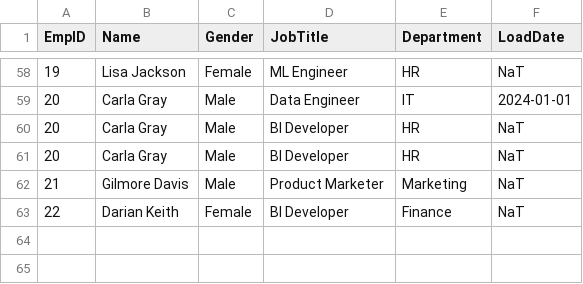
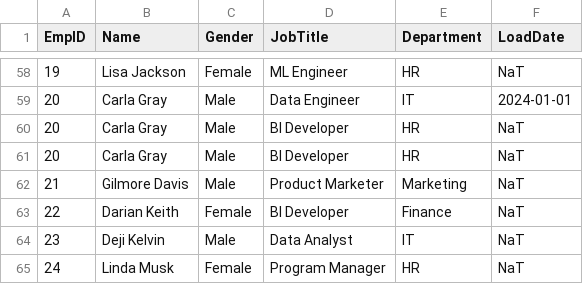
Before and after one commit to AbdurRahman-Olaniyan/Implementing-Slowly-Changing-Dimension-Type-2-using-pyspark-in-Microsoft-fabric, a CSV file: scd_data.csv, drawn as a sheet; only a part is shown, gaps mark what is left out; the diff names each change by its address in the sheet, - before the commit and + after, or states it on an @@ line.

Commit message:
Update scd_data.csv

```diff
--- a/scd_data.csv
+++ b/scd_data.csv
+row 64: 23 | Deji Kelvin | Male | Data Analyst | IT | NaT
+row 65: 24 | Linda Musk | Female | Program Manager | HR | NaT
```
